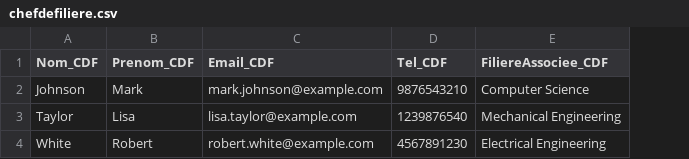
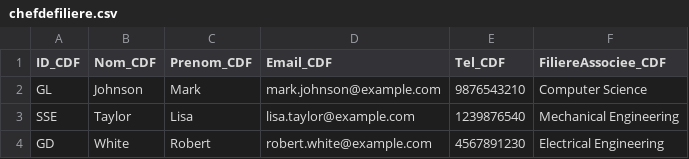
Before and after one commit to Salma803/GestionDeStage, a CSV file: chefdefiliere.csv, drawn as a sheet; the diff names each change by its address in the sheet, - before the commit and + after, or states it on an @@ line.

```diff
--- a/chefdefiliere.csv
+++ b/chefdefiliere.csv
+column A (ID_CDF), rows 2-4: GL | SSE | GD
```
Also changed, not shown: etudiant.csv, 7 other files.
